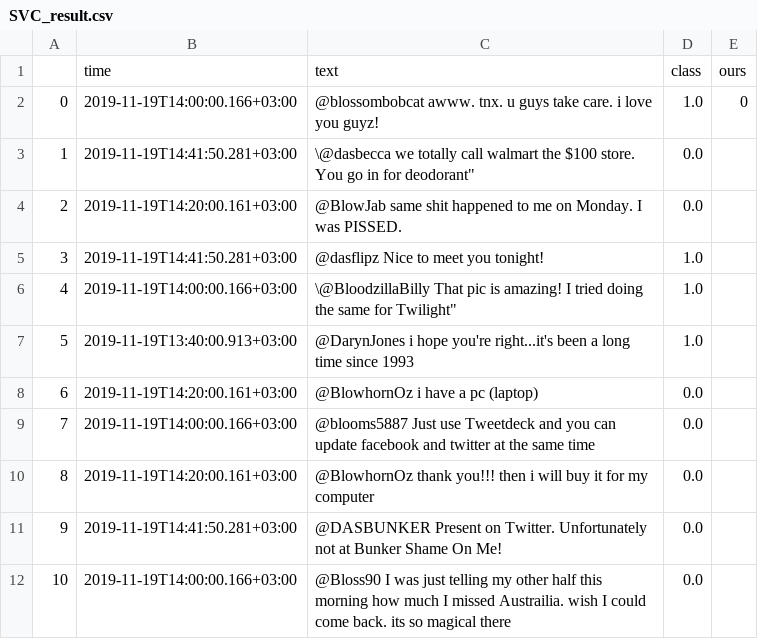
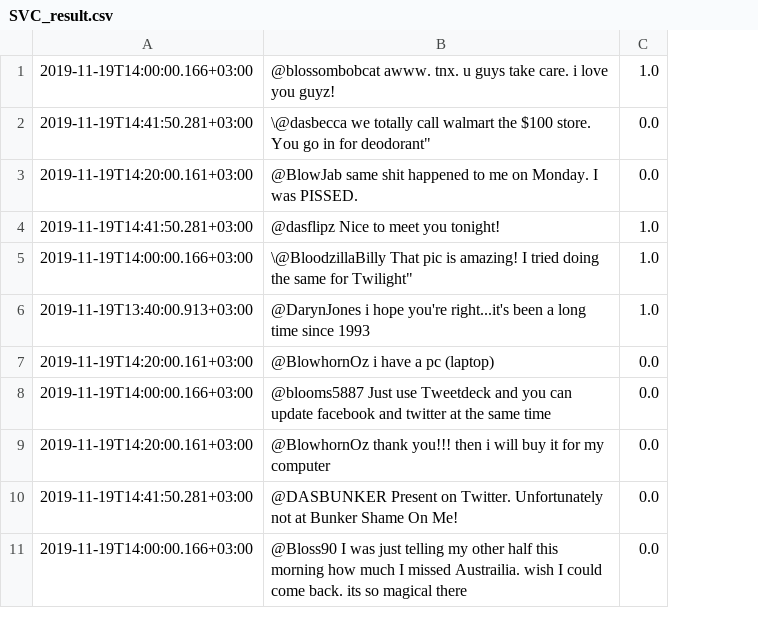
Before and after one commit to Sariellee/Twitter-sentiment-analysis-with-Scala-Spark, a CSV file: SVC_result.csv, drawn as a sheet; only a part is shown; removed rows and columns are numbered as before the commit, all else as after; the diff names each change by its address in the sheet, - before the commit and + after, or states it on an @@ line.

```diff
--- a/SVC_result.csv
+++ b/SVC_result.csv
-column A, rows 2-12: 0 | 1 | 2 | 3 | 4 | 5 | 6 | 7 | 8 | 9 | 10
-column E, row 2: 0
-row 1:  | time | text | class | ours
```
Also changed, not shown: LogReg_result.csv, 4 other files.
